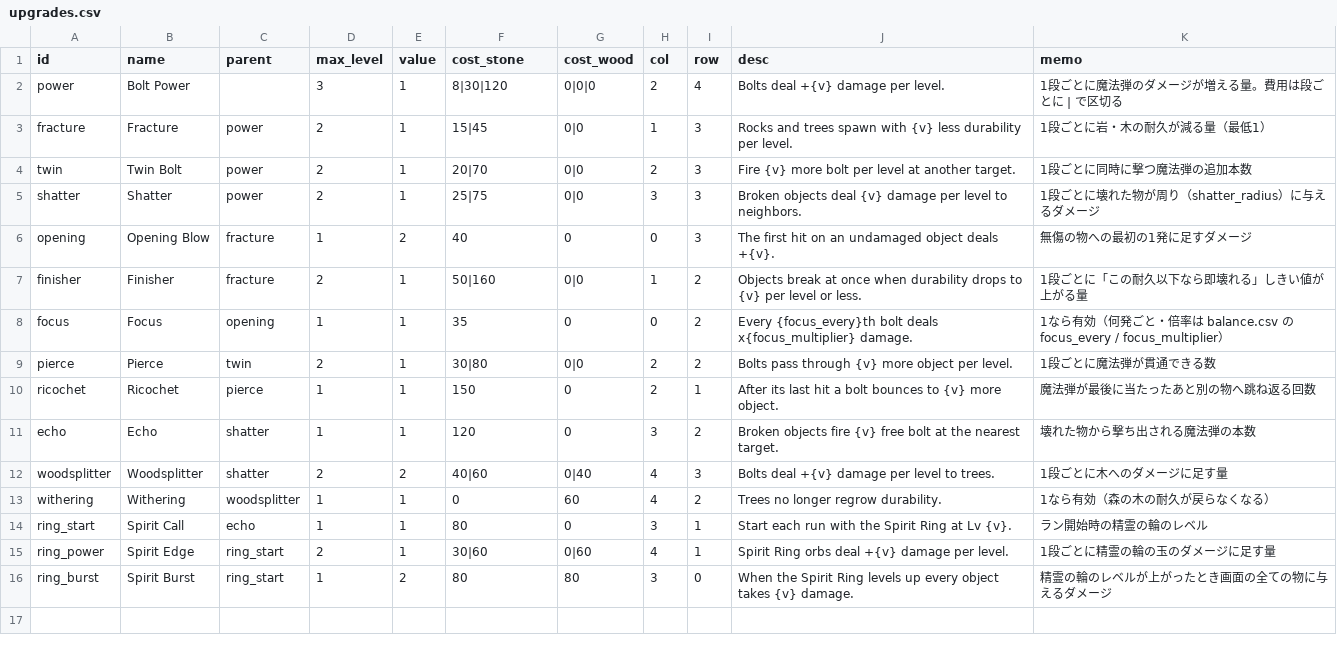
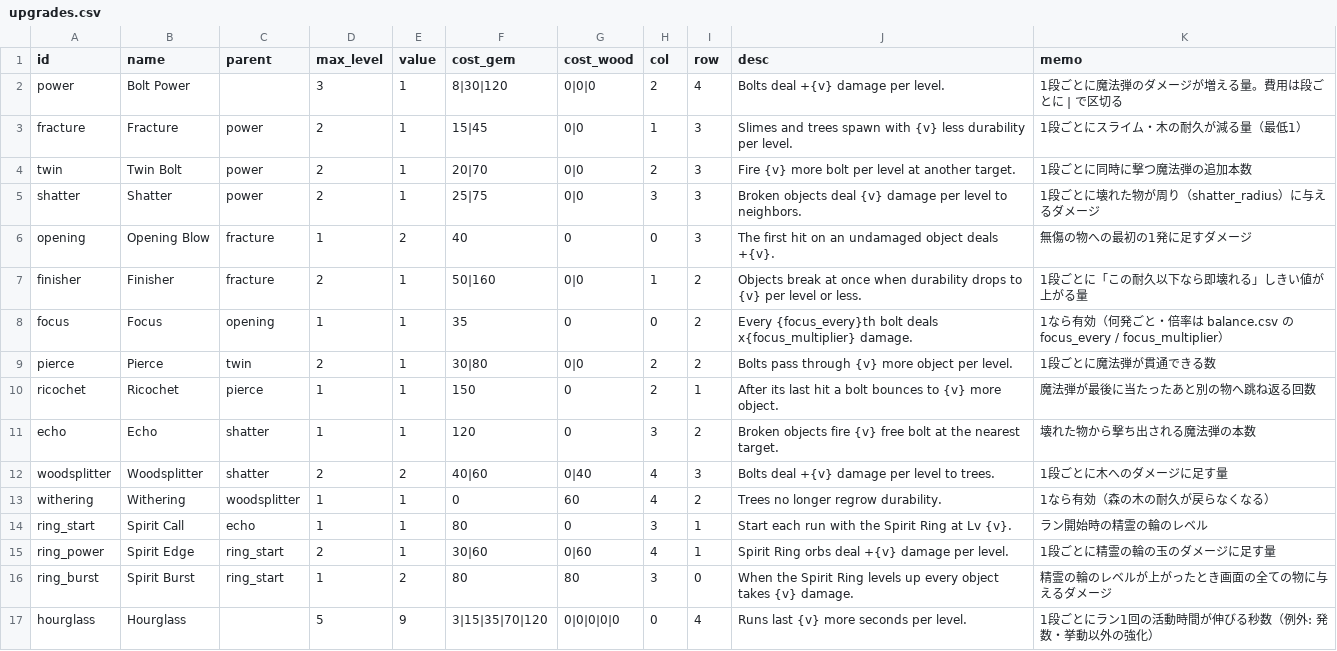
Before and after one commit to elefolo4565/fantasyIncremental, a CSV file: data/upgrades.csv, drawn as a sheet.

```diff
--- a/data/upgrades.csv
+++ b/data/upgrades.csv
@@ -1,4 +1,4 @@
-id,name,parent,max_level,value,cost_stone,cost_wood,col,row,desc,memo
+id,name,parent,max_level,value,cost_gem,cost_wood,col,row,desc,memo
 power,Bolt Power,,3,1,8|30|120,0|0|0,2,4,Bolts deal +{v} damage per level.,1段ごとに魔法弾のダメージが増える量。費用は段ごとに | で区切る
-fracture,Fracture,power,2,1,15|45,0|0,1,3,Rocks and trees spawn with {v} less durability per level.,1段ごとに岩・木の耐久が減る量（最低1）
+fracture,Fracture,power,2,1,15|45,0|0,1,3,Slimes and trees spawn with {v} less durability per level.,1段ごとにスライム・木の耐久が減る量（最低1）
 twin,Twin Bolt,power,2,1,20|70,0|0,2,3,Fire {v} more bolt per level at another target.,1段ごとに同時に撃つ魔法弾の追加本数
@@ -16 +16,2 @@ ring_power,Spirit Edge,ring_start,2,1,30|60,0|60,4,1,Spirit Ring orbs deal +{v}
 ring_burst,Spirit Burst,ring_start,1,2,80,80,3,0,When the Spirit Ring levels up every object takes {v} damage.,精霊の輪のレベルが上がったとき画面の全ての物に与えるダメージ
+hourglass,Hourglass,,5,9,3|15|35|70|120,0|0|0|0|0,0,4,Runs last {v} more seconds per level.,1段ごとにラン1回の活動時間が伸びる秒数（例外: 発数・挙動以外の強化）
```
Also changed, not shown: data/balance.csv, data/stages.csv, 19 other files.
